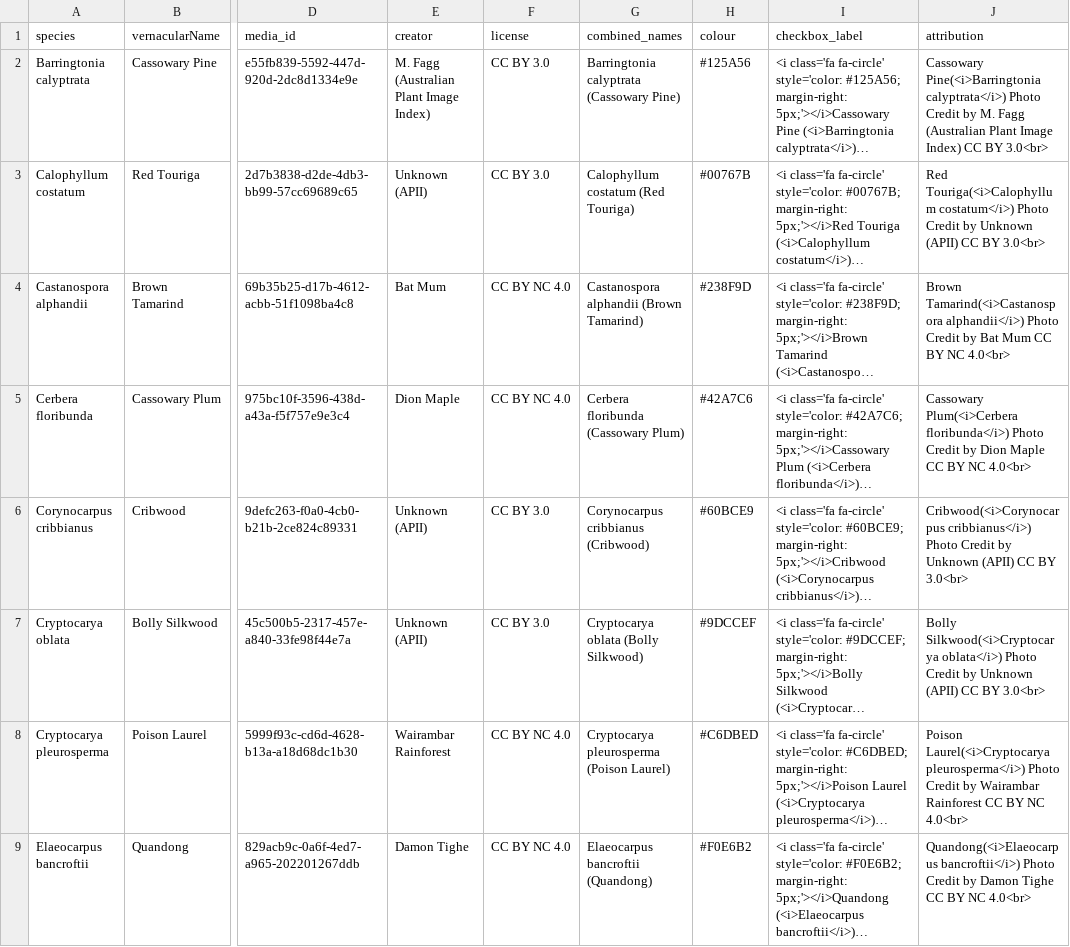
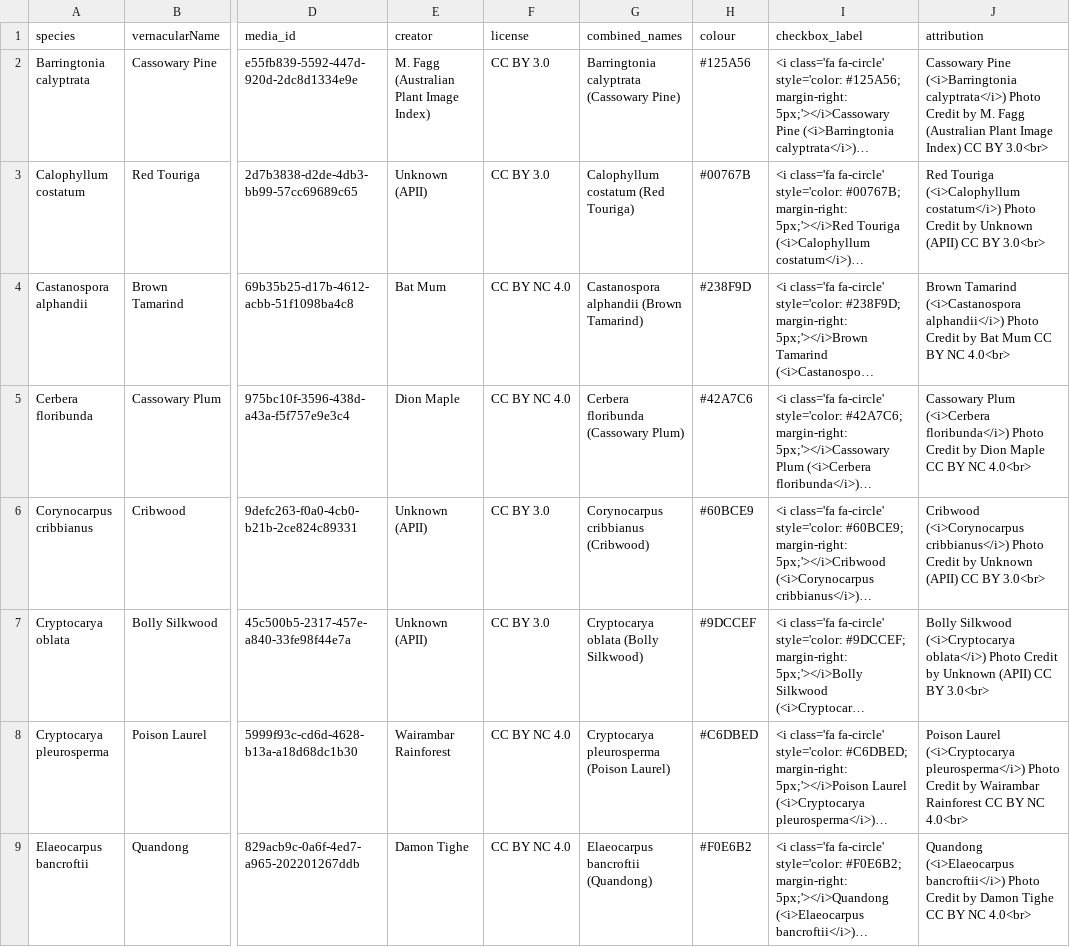
Before and after one commit to cjwaite23/cassowary_app, a CSV file: cassowary_app/plant_species.csv, drawn as a sheet; only a part is shown, gaps mark what is left out; long unchanged cells end in …; the diff covers the shown part only; the diff names each change by its address in the sheet, - before the commit and + after, or states it on an @@ line.

```diff
--- a/cassowary_app/plant_species.csv
+++ b/cassowary_app/plant_species.csv
-J2 (attribution): Cassowary Pine(<i>Barringtonia calyptrata</i>) Photo…
+J2 (attribution): Cassowary Pine (<i>Barringtonia calyptrata</i>) Photo…
-J3 (attribution): Red Touriga(<i>Calophyllum costatum</i>) Photo…
+J3 (attribution): Red Touriga (<i>Calophyllum costatum</i>) Photo…
-J4 (attribution): Brown Tamarind(<i>Castanospora alphandii</i>) Photo…
+J4 (attribution): Brown Tamarind (<i>Castanospora alphandii</i>) Photo…
-J5 (attribution): Cassowary Plum(<i>Cerbera floribunda</i>) Photo…
+J5 (attribution): Cassowary Plum (<i>Cerbera floribunda</i>) Photo…
-J6 (attribution): Cribwood(<i>Corynocarpus cribbianus</i>) Photo…
+J6 (attribution): Cribwood (<i>Corynocarpus cribbianus</i>) Photo…
-J7 (attribution): Bolly Silkwood(<i>Cryptocarya oblata</i>) Photo…
+J7 (attribution): Bolly Silkwood (<i>Cryptocarya oblata</i>) Photo…
-J8 (attribution): Poison Laurel(<i>Cryptocarya pleurosperma</i>) Photo…
+J8 (attribution): Poison Laurel (<i>Cryptocarya pleurosperma</i>) Photo…
-J9 (attribution): Quandong(<i>Elaeocarpus bancroftii</i>) Photo…
+J9 (attribution): Quandong (<i>Elaeocarpus bancroftii</i>) Photo…
```
Also changed, not shown: 7 edited cells elsewhere in this file, 19 other files.
